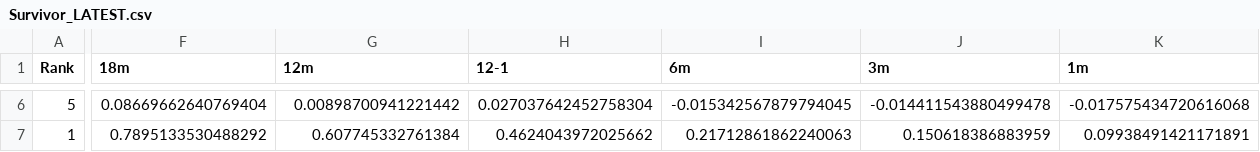
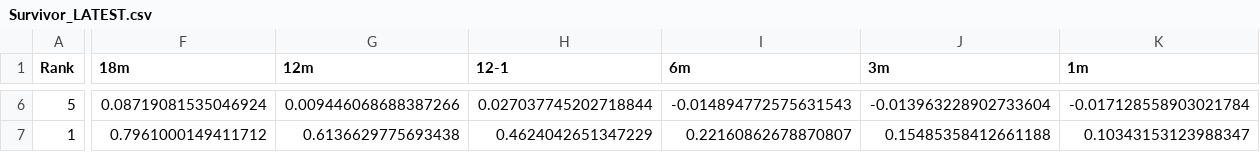
Before and after one commit to DarkMoonv1/NEFTy, a CSV file: Survivor_LATEST.csv, drawn as a sheet; only a part is shown, gaps mark what is left out; the diff covers the shown part only; the diff names each change by its address in the sheet, - before the commit and + after, or states it on an @@ line.

```diff
--- a/Survivor_LATEST.csv
+++ b/Survivor_LATEST.csv
-F6 (18m): 0.08669662640769404
+F6 (18m): 0.08719081535046924
-G6 (12m): 0.00898700941221442
+G6 (12m): 0.009446068688387266
-H6 (12-1): 0.027037642452758304
+H6 (12-1): 0.027037745202718844
-I6 (6m): -0.015342567879794045
+I6 (6m): -0.014894772575631543
-J6 (3m): -0.014411543880499478
+J6 (3m): -0.013963228902733604
-K6 (1m): -0.017575434720616068
+K6 (1m): -0.017128558903021784
-F7 (18m): 0.7895133530488292
+F7 (18m): 0.7961000149411712
-G7 (12m): 0.607745332761384
+G7 (12m): 0.6136629775693438
-H7 (12-1): 0.4624043972025662
+H7 (12-1): 0.4624042651347229
-I7 (6m): 0.21712861862240063
+I7 (6m): 0.22160862678870807
-J7 (3m): 0.150618386883959
+J7 (3m): 0.15485358412661188
-K7 (1m): 0.09938491421171891
+K7 (1m): 0.10343153123988347
```
Also changed, not shown: 132 edited cells elsewhere in this file.
